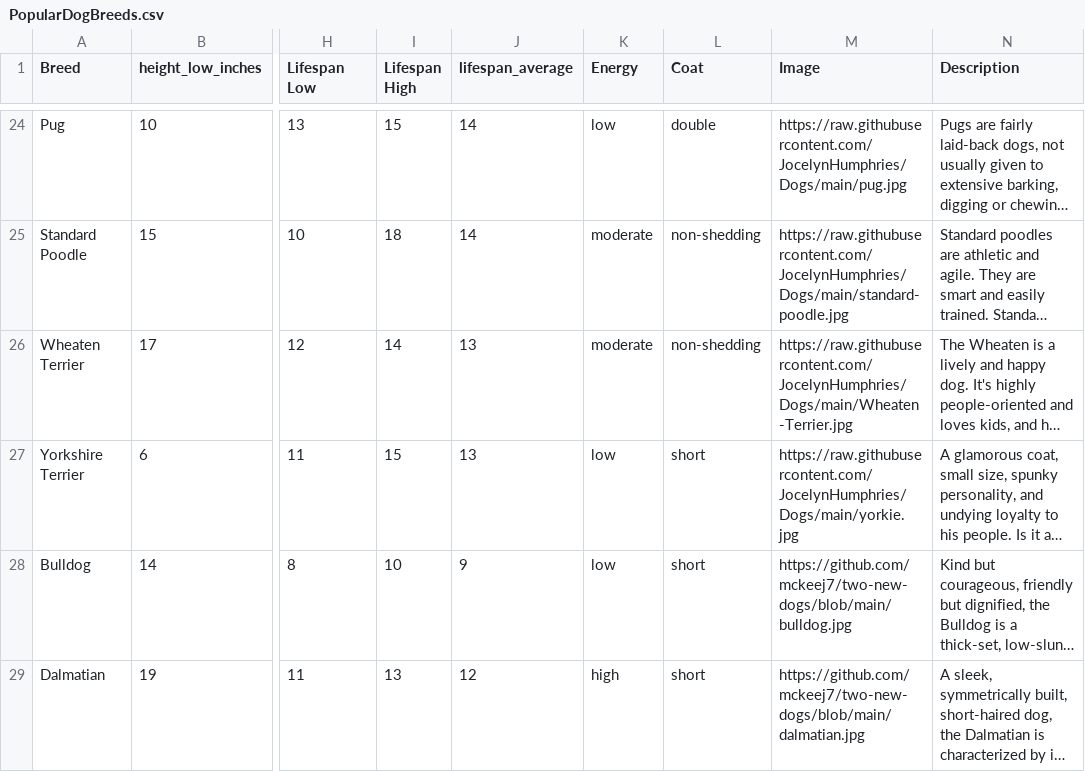
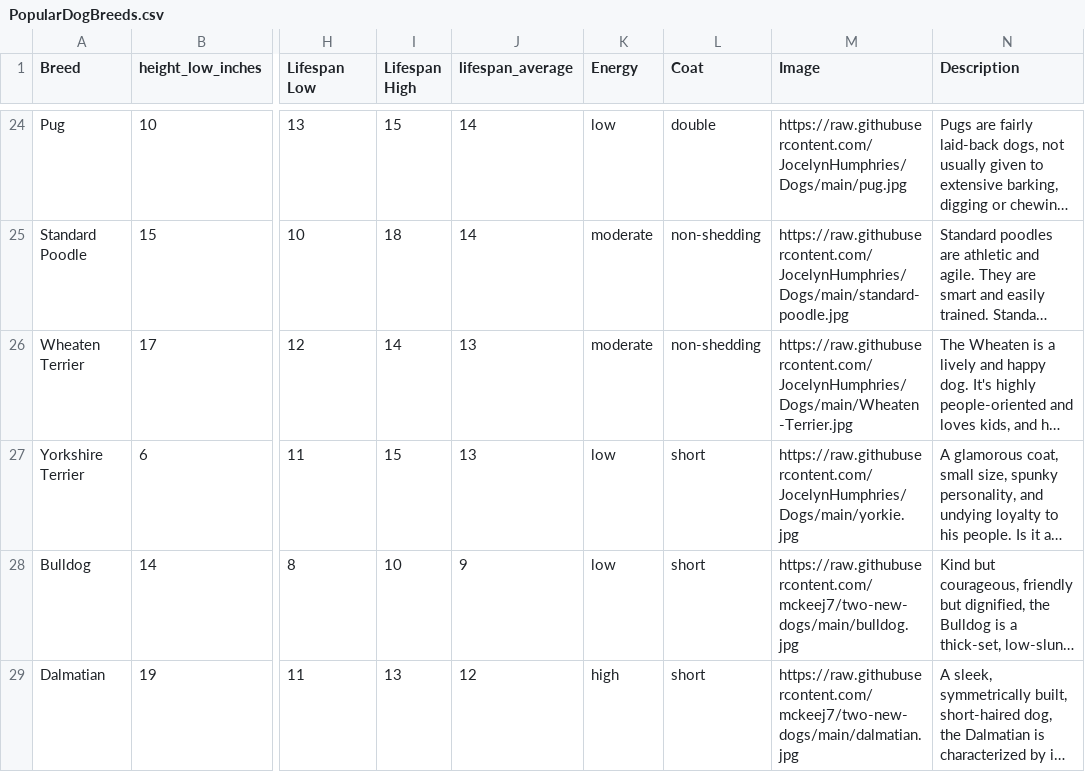
Before and after one commit to mckeej7/Dogs, a CSV file: PopularDogBreeds.csv, drawn as a sheet; only a part is shown, gaps mark what is left out; long unchanged cells end in …; the diff names each change by its address in the sheet, - before the commit and + after, or states it on an @@ line.

Commit message:
Update PopularDogBreeds.csv

```diff
--- a/PopularDogBreeds.csv
+++ b/PopularDogBreeds.csv
-M28 (Image): https://github.com/mckeej7/two-new-dogs/blob/main/bulldog.jpg
+M28 (Image): https://raw.githubusercontent.com/mckeej7/two-new-dogs/main/bulldog.jpg
-M29 (Image): https://github.com/mckeej7/two-new-dogs/blob/main/dalmatian.jpg
+M29 (Image): https://raw.githubusercontent.com/mckeej7/two-new-dogs/main/dalmatian.jpg
```
